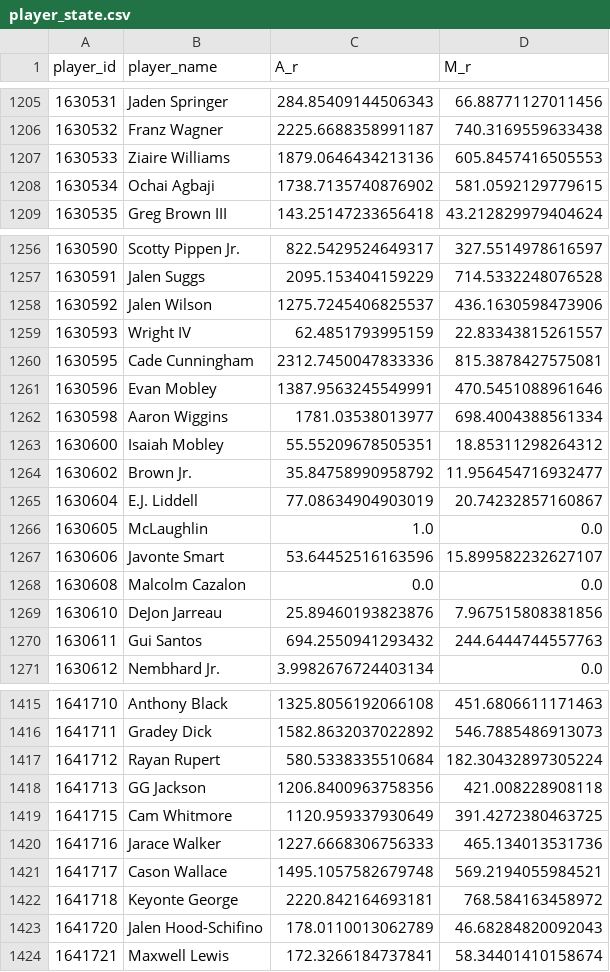
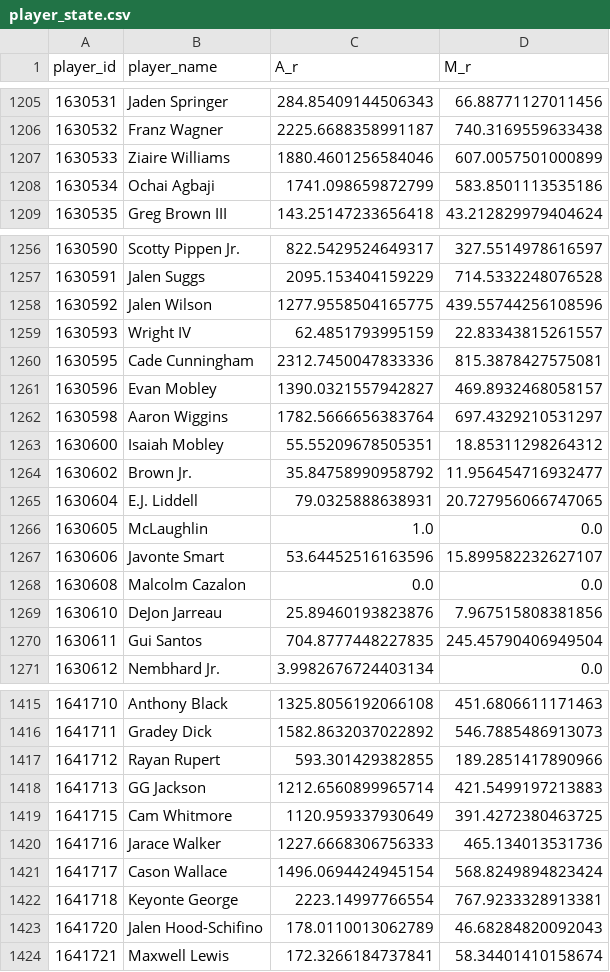
Before and after one commit to entropyisrude/nba-luck-adjustment, a CSV file: data/player_state.csv, drawn as a sheet; only a part is shown, gaps mark what is left out; the diff covers the shown part only.

```diff
--- a/data/player_state.csv
+++ b/data/player_state.csv
@@ -1206,4 +1206,4 @@ player_id,player_name,A_r,M_r
 1630532,Franz Wagner,2225.6688358991187,740.3169559633438
-1630533,Ziaire Williams,1879.0646434213136,605.8457416505553
-1630534,Ochai Agbaji,1738.7135740876902,581.0592129779615
+1630533,Ziaire Williams,1880.4601256584046,607.0057501000899
+1630534,Ochai Agbaji,1741.098659872799,583.8501113535186
 1630535,Greg Brown III,143.25147233656418,43.212829979404624
@@ -1257,10 +1257,10 @@ player_id,player_name,A_r,M_r
 1630591,Jalen Suggs,2095.153404159229,714.5332248076528
-1630592,Jalen Wilson,1275.7245406825537,436.1630598473906
+1630592,Jalen Wilson,1277.9558504165775,439.55744256108596
 1630593,Wright IV,62.4851793995159,22.83343815261557
 1630595,Cade Cunningham,2312.7450047833336,815.3878427575081
-1630596,Evan Mobley,1387.9563245549991,470.5451088961646
-1630598,Aaron Wiggins,1781.03538013977,698.4004388561334
+1630596,Evan Mobley,1390.0321557942827,469.8932468058157
+1630598,Aaron Wiggins,1782.5666656383764,697.4329210531297
 1630600,Isaiah Mobley,55.55209678505351,18.85311298264312
 1630602,Brown Jr.,35.84758990958792,11.956454716932477
-1630604,E.J. Liddell,77.08634904903019,20.74232857160867
+1630604,E.J. Liddell,79.0325888638931,20.727956066747065
 1630605,McLaughlin,1.0,0.0
@@ -1269,3 +1269,3 @@ player_id,player_name,A_r,M_r
 1630610,DeJon Jarreau,25.89460193823876,7.967515808381856
-1630611,Gui Santos,694.2550941293432,244.6444744557763
+1630611,Gui Santos,704.8777448227835,245.45790406949504
 1630612,Nembhard Jr.,3.9982676724403134,0.0
@@ -1416,8 +1416,8 @@ player_id,player_name,A_r,M_r
 1641711,Gradey Dick,1582.8632037022892,546.7885486913073
-1641712,Rayan Rupert,580.5338335510684,182.30432897305224
-1641713,GG Jackson,1206.8400963758356,421.008228908118
+1641712,Rayan Rupert,593.301429382855,189.2851417890966
+1641713,GG Jackson,1212.6560899965714,421.5499197213883
 1641715,Cam Whitmore,1120.959337930649,391.4272380463725
 1641716,Jarace Walker,1227.6668306756333,465.134013531736
-1641717,Cason Wallace,1495.1057582679748,569.2194055984521
-1641718,Keyonte George,2220.842164693181,768.584163458972
+1641717,Cason Wallace,1496.0694424945154,568.8249894823424
+1641718,Keyonte George,2223.14997766554,767.9233328913381
 1641720,Jalen Hood-Schifino,178.0110013062789,46.68284820092043
```
Also changed, not shown: 1 added row and 165 edited cells elsewhere in this file, data/adjusted_games.csv, 14 other files.
